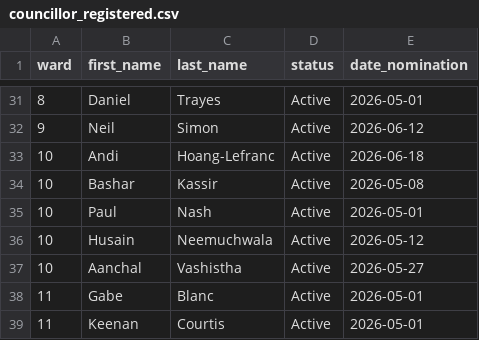
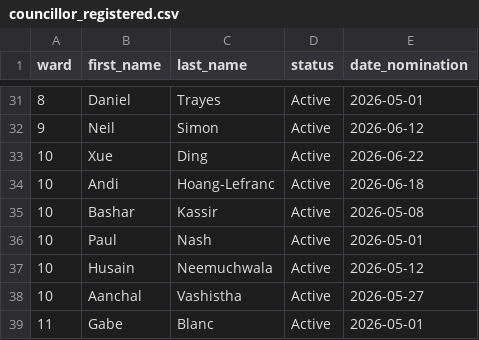
Before and after one commit to alexwolson/toronto-election-poll-tracker-data, a CSV file: data/processed/councillor_registered.csv, drawn as a sheet; only a part is shown, gaps mark what is left out; the shorter side is filled out with more unchanged rows; the diff names each change by its address in the sheet, - before the commit and + after, or states it on an @@ line.

```diff
--- a/data/processed/councillor_registered.csv
+++ b/data/processed/councillor_registered.csv
+row 33: 10 | Xue | Ding | Active | 2026-06-22
```
Also changed, not shown: data/processed/challengers.csv, data/processed/coattail_adjustments.csv, 21 other files.
